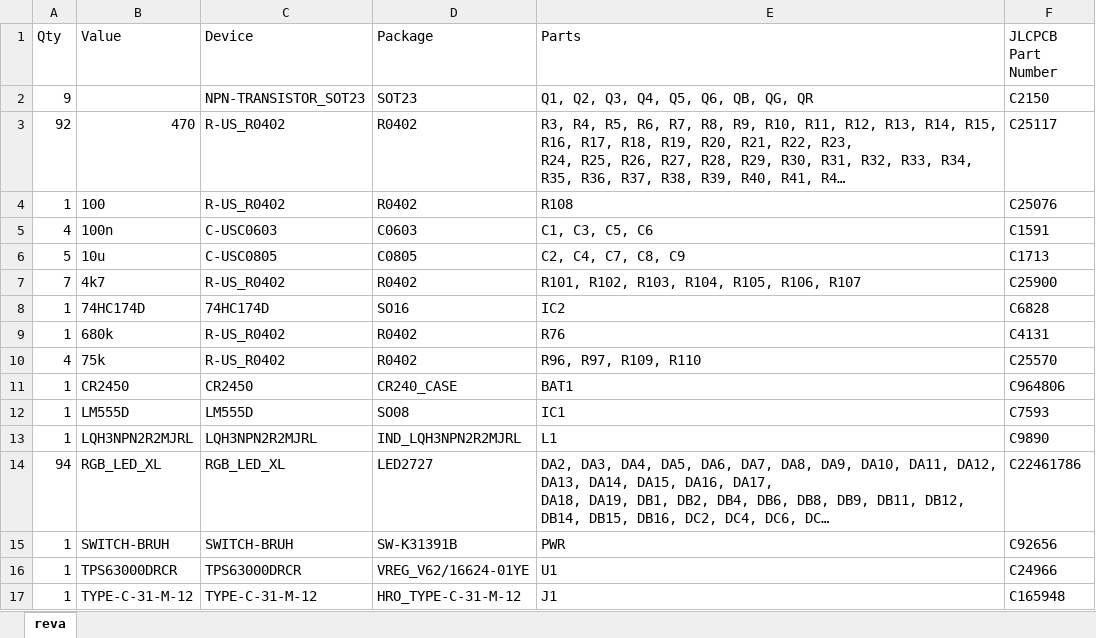
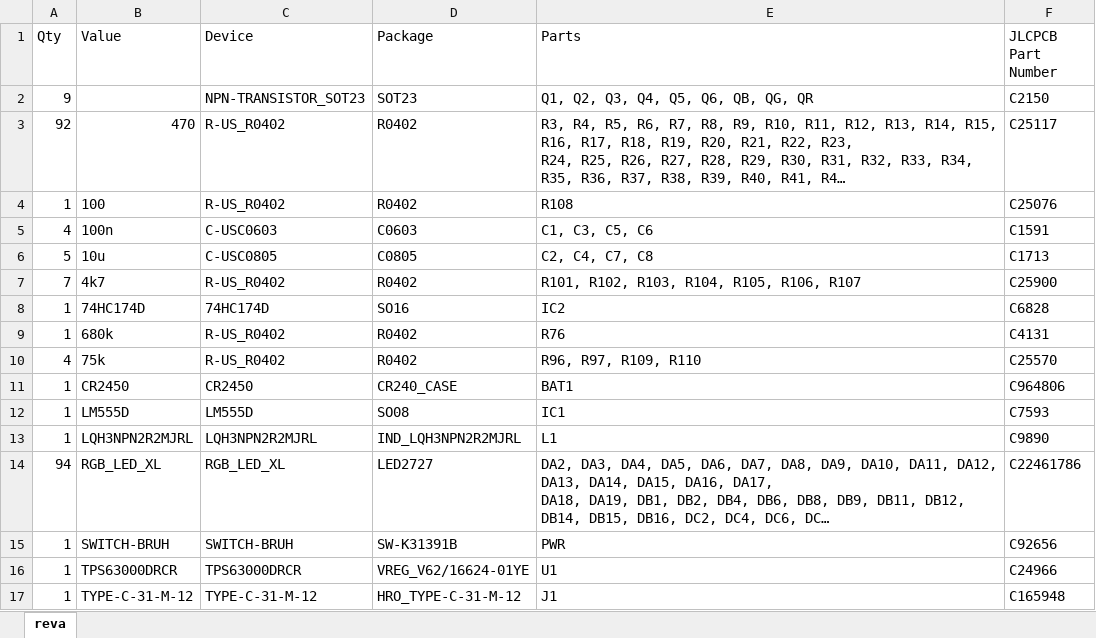
Before and after one commit to buchtawill/wpi-grad-led, an Excel workbook: eagle/bom/bom_jlc.xlsx, sheet reva, drawn as a sheet; long unchanged cells end in …; values as stored, in another font and other column widths than the file's, no borders; table styles not drawn; the diff names each change by its address in the sheet, - before the commit and + after, or states it on an @@ line.

```diff
--- a/eagle/bom/bom_jlc.xlsx (sheet reva)
+++ b/eagle/bom/bom_jlc.xlsx (sheet reva)
-E6 (Parts): C2, C4, C7, C8, C9
+E6 (Parts): C2, C4, C7, C8
```
Also changed, not shown: eagle/bom/reva_pnp_jlc.xlsx, 4 other files.
